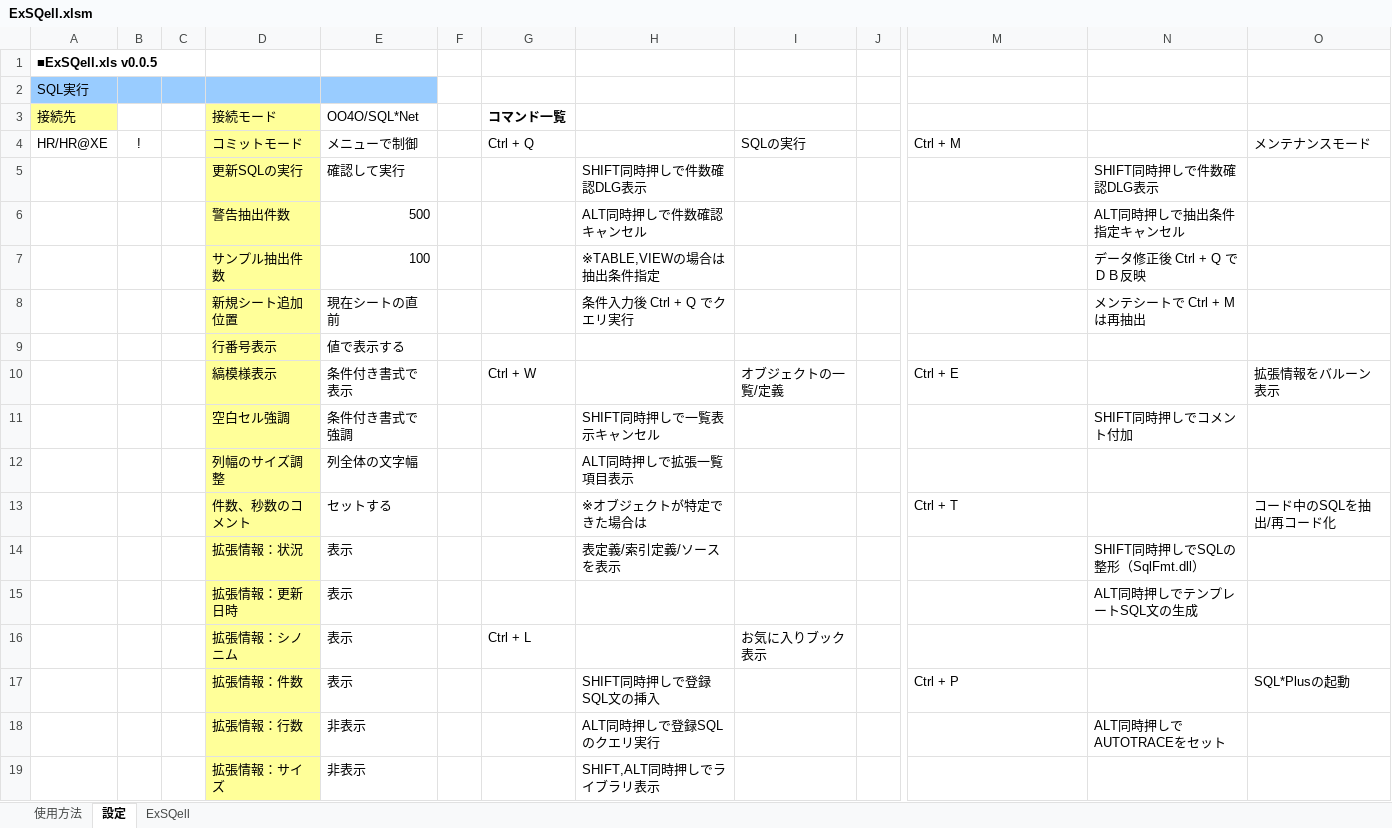
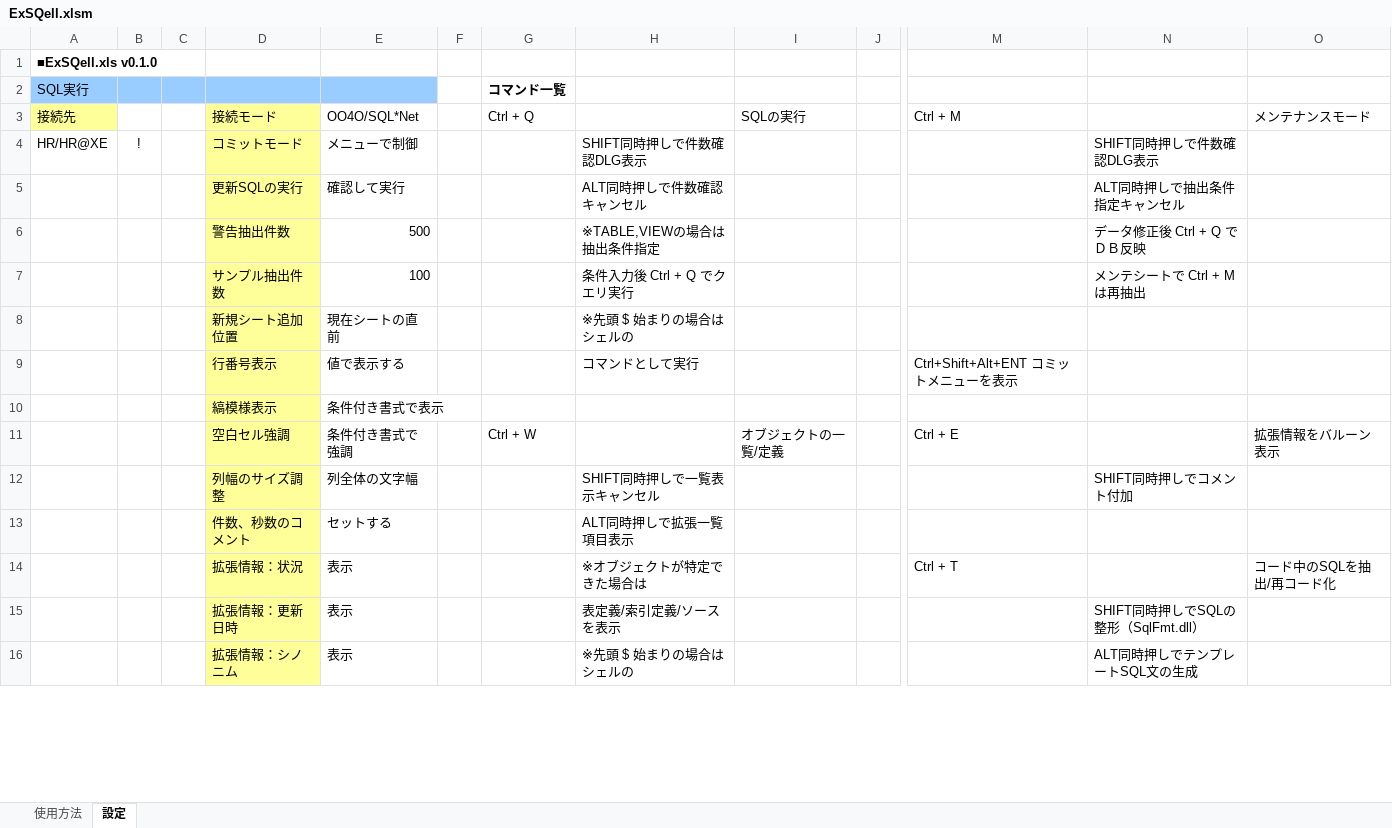
Before and after one commit to nmrmsys/ExSQell, an Excel workbook: ExSQell.xlsm, sheet 設定, drawn as a sheet; only a part is shown, gaps mark what is left out; values as stored, in another font and other column widths than the file's, no borders; removed rows and columns are numbered as before the commit, all else as after; rows hold the shown columns only; the diff covers the shown part only; the diff names each change by its address in the sheet, - before the commit and + after, or states it on an @@ line.

Commit message:
シートの説明を修正

```diff
--- a/ExSQell.xlsm (sheet 設定)
+++ b/ExSQell.xlsm (sheet 設定)
-sheet tab: ExSQell
-A1 (接続先): ■ExSQell.xls v0.0.5
+A1 (接続先): ■ExSQell.xls v0.1.0
-G2 (Ctrl + Q): (empty)
+G2 (Ctrl + Q): コマンド一覧
-G3: コマンド一覧
+G3: Ctrl + Q
-G3 bold: on
+G3 bold: off
-I3: (empty)
+I3: SQLの実行
-M3: (empty)
+M3: Ctrl + M
-O3: (empty)
+O3: メンテナンスモード
-G4 (Ctrl + Q): Ctrl + Q
+G4 (Ctrl + Q): (empty)
-H4: (empty)
+H4: SHIFT同時押しで件数確認DLG表示
-I4 (SQLの実行): SQLの実行
+I4 (SQLの実行): (empty)
-M4 (Ctrl + M): Ctrl + M
+M4 (Ctrl + M): (empty)
-N4: (empty)
+N4: SHIFT同時押しで件数確認DLG表示
-O4 (メンテナンスモード): メンテナンスモード
+O4 (メンテナンスモード): (empty)
-H5: SHIFT同時押しで件数確認DLG表示
+H5: ALT同時押しで件数確認キャンセル
-N5: SHIFT同時押しで件数確認DLG表示
+N5: ALT同時押しで抽出条件指定キャンセル
-H6: ALT同時押しで件数確認キャンセル
+H6: ※TABLE,VIEWの場合は抽出条件指定
-N6: ALT同時押しで抽出条件指定キャンセル
+N6: データ修正後 Ctrl + Q でＤＢ反映
-H7: ※TABLE,VIEWの場合は抽出条件指定
+H7: 条件入力後 Ctrl + Q でクエリ実行
-N7: データ修正後 Ctrl + Q でＤＢ反映
+N7: メンテシートで Ctrl + M は再抽出
-H8: 条件入力後 Ctrl + Q でクエリ実行
+H8: ※先頭 $ 始まりの場合はシェルの
-N8: メンテシートで Ctrl + M は再抽出
+N8: (empty)
-H9: (empty)
+H9: コマンドとして実行
-M9 (Ctrl + M): (empty)
+M9 (Ctrl + M): Ctrl+Shift+Alt+ENT コミットメニューを表示
+row 10:  |  |  | 縞模様表示 | 条件付き書式で表示
-D11 (接続モード): 縞模様表示
+D11 (接続モード): 空白セル強調
-E11 (OO4O/SQL*Net): 条件付き書式で表示
+E11 (OO4O/SQL*Net): 条件付き書式で強調
-row 11:  |  |  | 空白セル強調 | 条件付き書式で強調 |  |  | SHIFT同時押しで一覧表示キャンセル |  |  |  | SHIFT同時押しでコメント付加
-H12: ALT同時押しで拡張一覧項目表示
+H12: SHIFT同時押しで一覧表示キャンセル
-N12: (empty)
+N12: SHIFT同時押しでコメント付加
+row 13:  |  |  | 件数、秒数のコメント | セットする |  |  | ALT同時押しで拡張一覧項目表示
-D14 (接続モード): 件数、秒数のコメント
+D14 (接続モード): 拡張情報：状況
-E14 (OO4O/SQL*Net): セットする
+E14 (OO4O/SQL*Net): 表示
-D15 (接続モード): 拡張情報：状況
+D15 (接続モード): 拡張情報：更新日時
-D16 (接続モード): 拡張情報：更新日時
+D16 (接続モード): 拡張情報：シノニム
-H16: (empty)
+H16: ※先頭 $ 始まりの場合はシェルの
-row 16:  |  |  | 拡張情報：シノニム | 表示 |  | Ctrl + L |  | お気に入りブック表示
-row 17:  |  |  | 拡張情報：件数 | 表示 |  |  | SHIFT同時押しで登録SQL文の挿入 |  |  | Ctrl + P |  | SQL*Plusの起動
-row 18:  |  |  | 拡張情報：行数 | 非表示 |  |  | ALT同時押しで登録SQLのクエリ実行 |  |  |  | ALT同時押しでAUTOTRACEをセット
-row 19:  |  |  | 拡張情報：サイズ | 非表示 |  |  | SHIFT,ALT同時押しでライブラリ表示
```
Also changed, not shown: 6 added rows, 3 removed rows and 2 edited cells elsewhere in this sheet, sheet 使用方法, charts or pictures.
